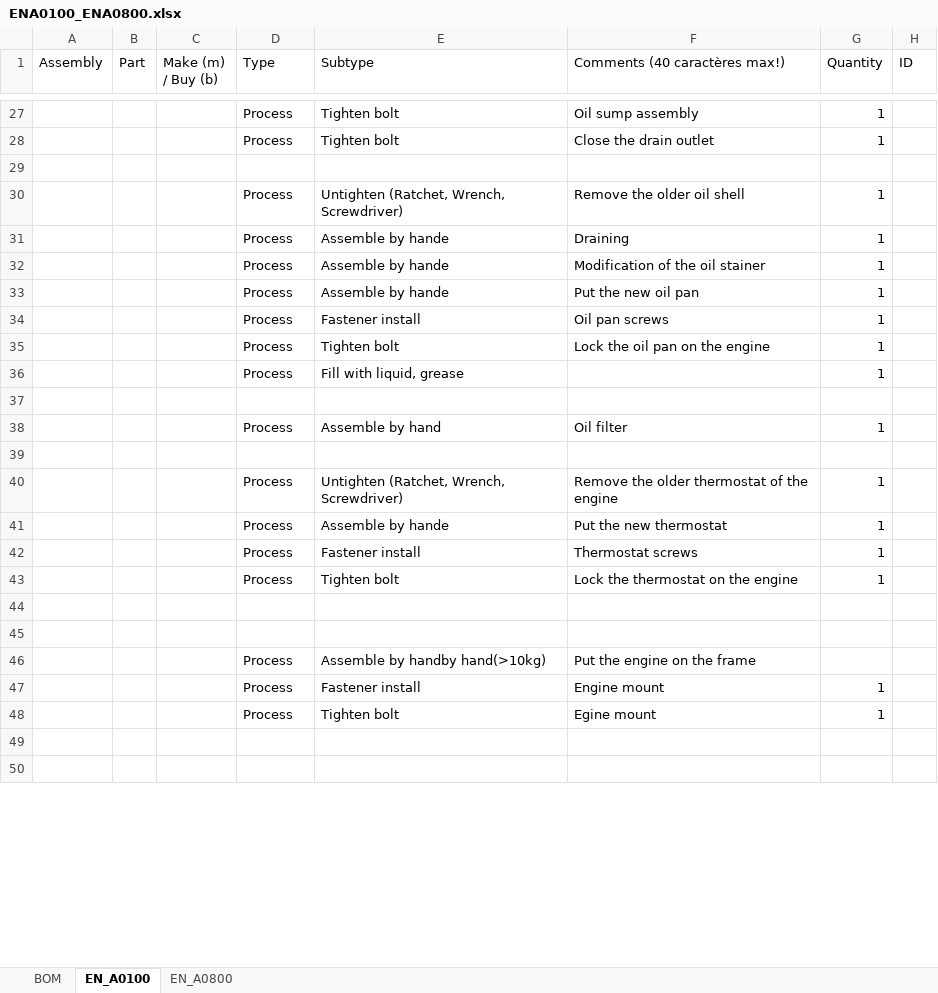
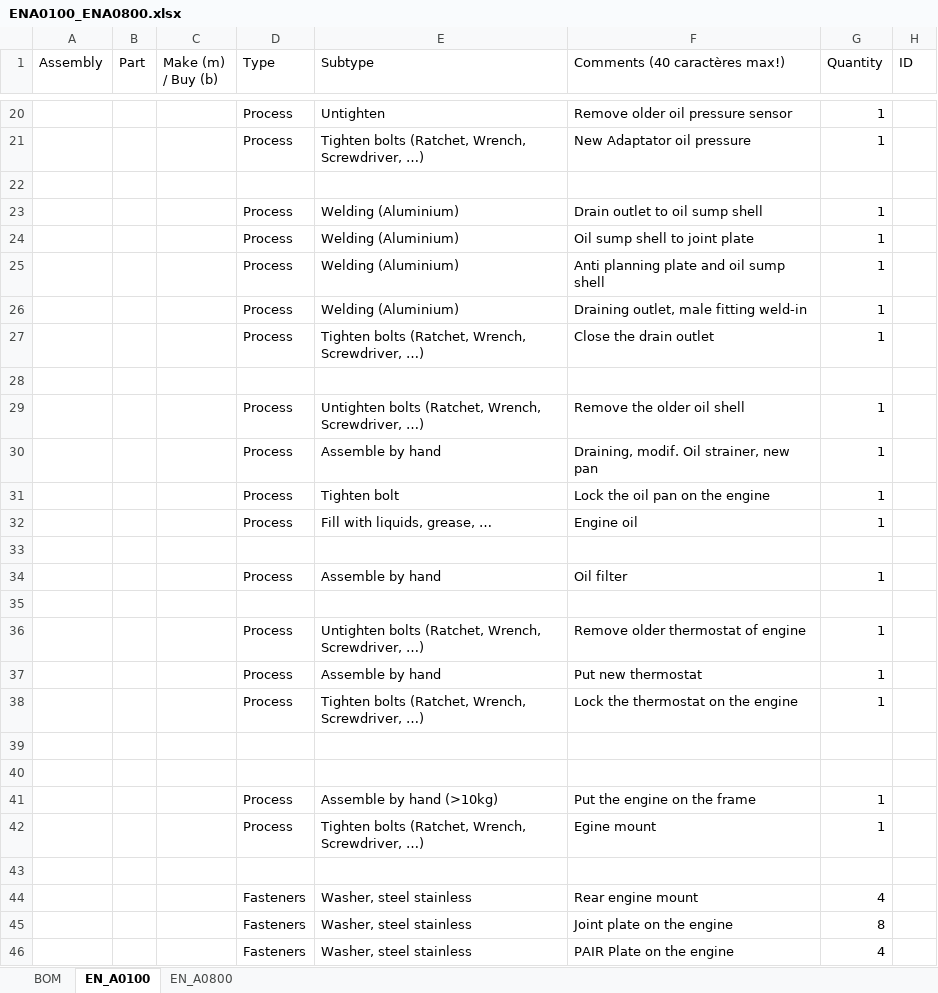
Before and after one commit to EOSCogniton/STUF2019, an Excel workbook: CR - Cost Report/BOM/EN/ENA0100_ENA0800.xlsx, sheet EN_A0100, drawn as a sheet; only a part is shown, gaps mark what is left out; the shorter side is filled out with more unchanged rows; values as stored, in another font and other column widths than the file's, no cell formats; removed rows and columns are numbered as before the commit, all else as after; the diff covers the shown part only; the diff names each change by its address in the sheet, - before the commit and + after, or states it on an @@ line.

Commit message:
Update ENA0100_ENA0800.xlsx

```diff
--- a/CR - Cost Report/BOM/EN/ENA0100_ENA0800.xlsx (sheet EN_A0100)
+++ b/CR - Cost Report/BOM/EN/ENA0100_ENA0800.xlsx (sheet EN_A0100)
-E20 (Subtype): Tighten bolt
+E20 (Subtype): Untighten
-F20 (Comments (40 caractères max!)): Oil sump assembly
+F20 (Comments (40 caractères max!)): Remove older oil pressure sensor
-E21 (Subtype): Tighten bolt
+E21 (Subtype): Tighten bolts (Ratchet, Wrench, Screwdriver, …)
-F21 (Comments (40 caractères max!)): Close the drain outlet
+F21 (Comments (40 caractères max!)): New Adaptator oil pressure
+row 23:  |  |  | Process | Welding (Aluminium) | Drain outlet to oil sump shell | 1
+row 24:  |  |  | Process | Welding (Aluminium) | Oil sump shell to joint plate | 1
+row 25:  |  |  | Process | Welding (Aluminium) | Anti planning plate and oil sump shell | 1
+row 26:  |  |  | Process | Welding (Aluminium) | Draining outlet, male fitting weld-in | 1
+row 27:  |  |  | Process | Tighten bolts (Ratchet, Wrench, Screwdriver, …) | Close the drain outlet | 1
+row 28: (empty)
-E29 (Subtype): Untighten (Ratchet, Wrench, Screwdriver)
+E29 (Subtype): Untighten bolts (Ratchet, Wrench, Screwdriver, …)
-row 31:  |  |  | Process | Assemble by hande | Draining | 1
-E30 (Subtype): Assemble by hande
+E30 (Subtype): Assemble by hand
-F30 (Comments (40 caractères max!)): Modification of the oil stainer
+F30 (Comments (40 caractères max!)): Draining, modif. Oil strainer, new pan
-row 33:  |  |  | Process | Assemble by hande | Put the new oil pan | 1
-row 34:  |  |  | Process | Fastener install | Oil pan screws | 1
-E32 (Subtype): Fill with liquid, grease
+E32 (Subtype): Fill with liquids, grease, …
-F32 (Comments (40 caractères max!)): (empty)
+F32 (Comments (40 caractères max!)): Engine oil
-E36 (Subtype): Untighten (Ratchet, Wrench, Screwdriver)
+E36 (Subtype): Untighten bolts (Ratchet, Wrench, Screwdriver, …)
-F36 (Comments (40 caractères max!)): Remove the older thermostat of the engine
+F36 (Comments (40 caractères max!)): Remove older thermostat of engine
-E37 (Subtype): Assemble by hande
+E37 (Subtype): Assemble by hand
-F37 (Comments (40 caractères max!)): Put the new thermostat
+F37 (Comments (40 caractères max!)): Put new thermostat
-row 42:  |  |  | Process | Fastener install | Thermostat screws | 1
-E38 (Subtype): Tighten bolt
+E38 (Subtype): Tighten bolts (Ratchet, Wrench, Screwdriver, …)
-E41 (Subtype): Assemble by handby hand(>10kg)
+E41 (Subtype): Assemble by hand (>10kg)
-G41 (Quantity): (empty)
+G41 (Quantity): 1
-row 47:  |  |  | Process | Fastener install | Engine mount | 1
-E42 (Subtype): Tighten bolt
+E42 (Subtype): Tighten bolts (Ratchet, Wrench, Screwdriver, …)
+row 44:  |  |  | Fasteners | Washer, steel stainless | Rear engine mount | 4
+row 45:  |  |  | Fasteners | Washer, steel stainless | Joint plate on the engine | 8
+row 46:  |  |  | Fasteners | Washer, steel stainless | PAIR Plate on the engine | 4
```
Also changed, not shown: 24 added rows, 40 removed rows, 4 moved rows and 31 edited cells elsewhere in this sheet, sheet BOM, cell formats.
